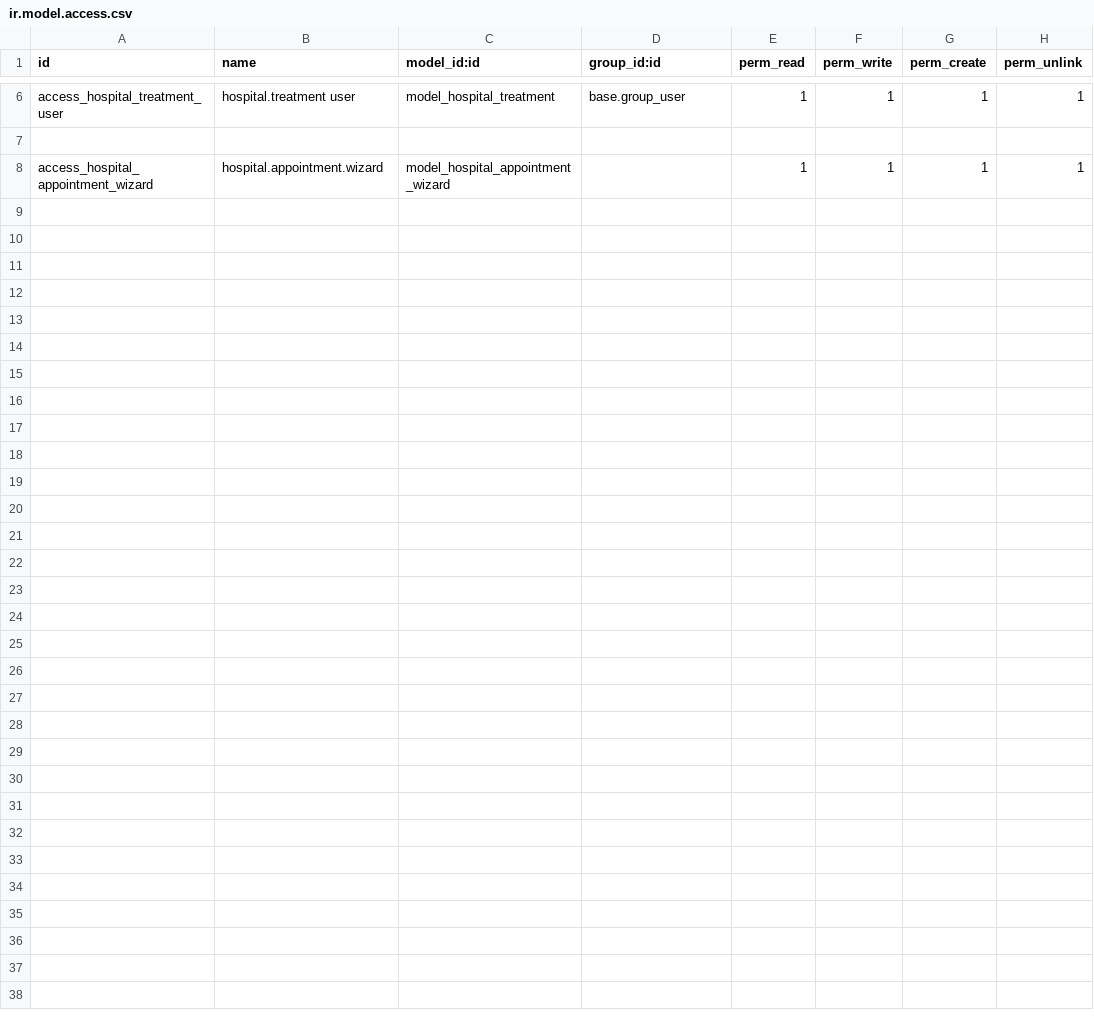
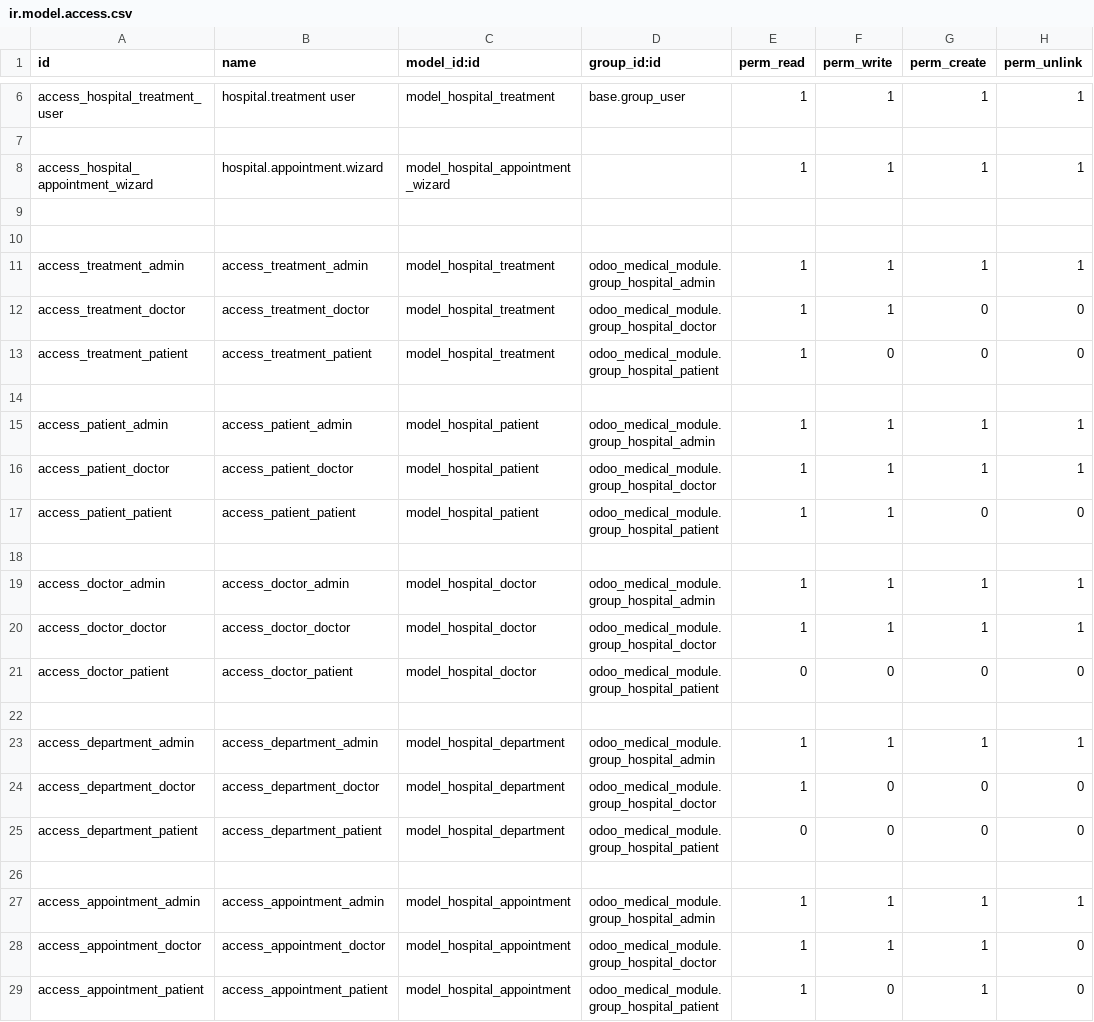
Before and after one commit to metehan-karaca/odoo_medical_module, a CSV file: security/ir.model.access.csv, drawn as a sheet; only a part is shown, gaps mark what is left out; the diff names each change by its address in the sheet, - before the commit and + after, or states it on an @@ line.

Commit message:
feat: add user groups and model access rules

```diff
--- a/security/ir.model.access.csv
+++ b/security/ir.model.access.csv
+row 9: (empty)
+row 10: (empty)
+row 11: access_treatment_admin | access_treatment_admin | model_hospital_treatment | odoo_medical_module.group_hospital_admin | 1 | 1 | 1 | 1
+row 12: access_treatment_doctor | access_treatment_doctor | model_hospital_treatment | odoo_medical_module.group_hospital_doctor | 1 | 1 | 0 | 0
+row 13: access_treatment_patient | access_treatment_patient | model_hospital_treatment | odoo_medical_module.group_hospital_patient | 1 | 0 | 0 | 0
+row 14: (empty)
+row 15: access_patient_admin | access_patient_admin | model_hospital_patient | odoo_medical_module.group_hospital_admin | 1 | 1 | 1 | 1
+row 16: access_patient_doctor | access_patient_doctor | model_hospital_patient | odoo_medical_module.group_hospital_doctor | 1 | 1 | 1 | 1
+row 17: access_patient_patient | access_patient_patient | model_hospital_patient | odoo_medical_module.group_hospital_patient | 1 | 1 | 0 | 0
+row 18: (empty)
+row 19: access_doctor_admin | access_doctor_admin | model_hospital_doctor | odoo_medical_module.group_hospital_admin | 1 | 1 | 1 | 1
+row 20: access_doctor_doctor | access_doctor_doctor | model_hospital_doctor | odoo_medical_module.group_hospital_doctor | 1 | 1 | 1 | 1
+row 21: access_doctor_patient | access_doctor_patient | model_hospital_doctor | odoo_medical_module.group_hospital_patient | 0 | 0 | 0 | 0
+row 22: (empty)
+row 23: access_department_admin | access_department_admin | model_hospital_department | odoo_medical_module.group_hospital_admin | 1 | 1 | 1 | 1
+row 24: access_department_doctor | access_department_doctor | model_hospital_department | odoo_medical_module.group_hospital_doctor | 1 | 0 | 0 | 0
+row 25: access_department_patient | access_department_patient | model_hospital_department | odoo_medical_module.group_hospital_patient | 0 | 0 | 0 | 0
+row 26: (empty)
+row 27: access_appointment_admin | access_appointment_admin | model_hospital_appointment | odoo_medical_module.group_hospital_admin | 1 | 1 | 1 | 1
+row 28: access_appointment_doctor | access_appointment_doctor | model_hospital_appointment | odoo_medical_module.group_hospital_doctor | 1 | 1 | 1 | 0
+row 29: access_appointment_patient | access_appointment_patient | model_hospital_appointment | odoo_medical_module.group_hospital_patient | 1 | 0 | 1 | 0
```
Also changed, not shown: 2 other files.
